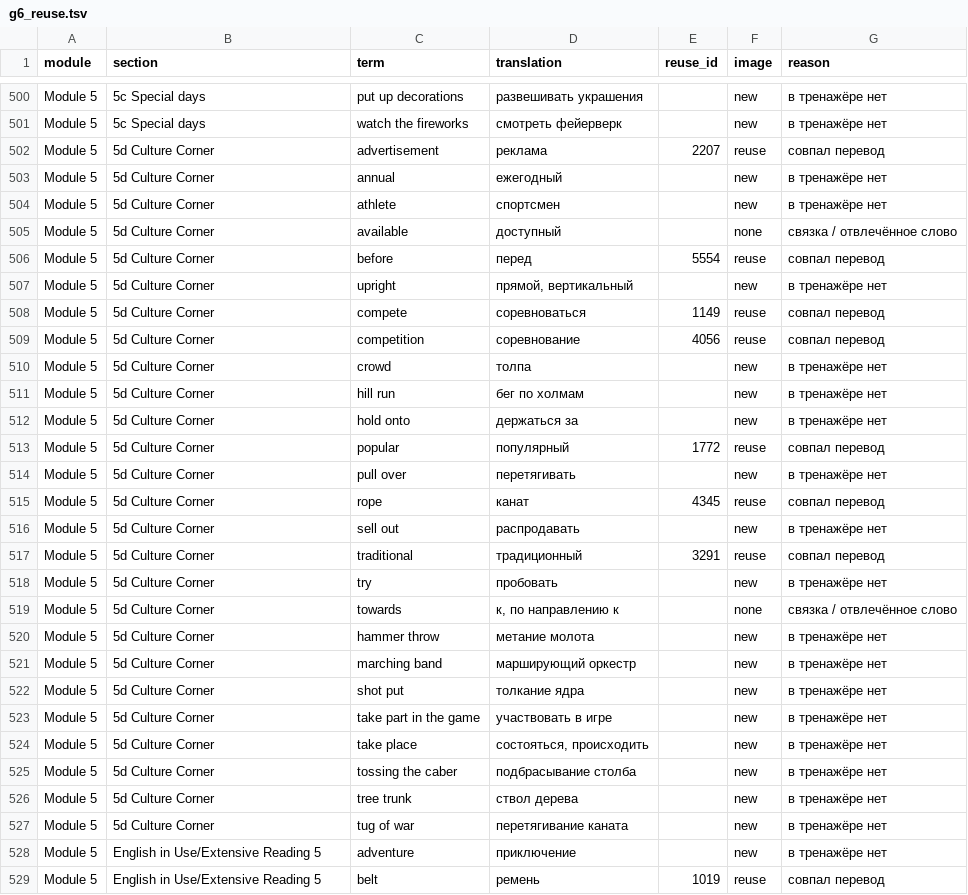
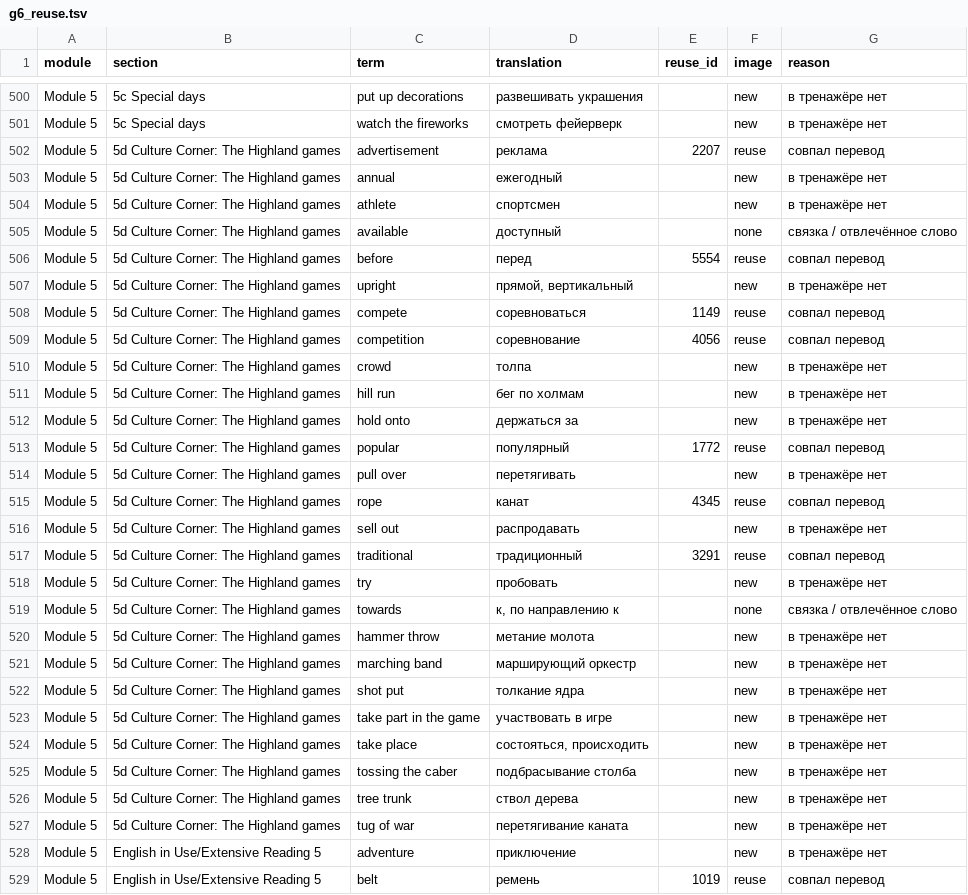
Before and after one commit to wowspeakschool-lang/classroom, a TSV file: tools/spotlight/plan/g6_reuse.tsv, drawn as a sheet; only a part is shown, gaps mark what is left out; the diff covers the shown part only.

```diff
--- a/tools/spotlight/plan/g6_reuse.tsv
+++ b/tools/spotlight/plan/g6_reuse.tsv
@@ -501,28 +501,28 @@ Module 5	5c Special days	put up decorations	развешивать украше
 Module 5	5c Special days	watch the fireworks	смотреть фейерверк		new	в тренажёре нет
-Module 5	5d Culture Corner	advertisement	реклама	2207	reuse	совпал перевод
-Module 5	5d Culture Corner	annual	ежегодный		new	в тренажёре нет
-Module 5	5d Culture Corner	athlete	спортсмен		new	в тренажёре нет
-Module 5	5d Culture Corner	available	доступный		none	связка / отвлечённое слово
-Module 5	5d Culture Corner	before	перед	5554	reuse	совпал перевод
-Module 5	5d Culture Corner	upright	прямой, вертикальный		new	в тренажёре нет
-Module 5	5d Culture Corner	compete	соревноваться	1149	reuse	совпал перевод
-Module 5	5d Culture Corner	competition	соревнование	4056	reuse	совпал перевод
-Module 5	5d Culture Corner	crowd	толпа		new	в тренажёре нет
-Module 5	5d Culture Corner	hill run	бег по холмам		new	в тренажёре нет
-Module 5	5d Culture Corner	hold onto	держаться за		new	в тренажёре нет
-Module 5	5d Culture Corner	popular	популярный	1772	reuse	совпал перевод
-Module 5	5d Culture Corner	pull over	перетягивать		new	в тренажёре нет
-Module 5	5d Culture Corner	rope	канат	4345	reuse	совпал перевод
-Module 5	5d Culture Corner	sell out	распродавать		new	в тренажёре нет
-Module 5	5d Culture Corner	traditional	традиционный	3291	reuse	совпал перевод
-Module 5	5d Culture Corner	try	пробовать		new	в тренажёре нет
-Module 5	5d Culture Corner	towards	к, по направлению к		none	связка / отвлечённое слово
-Module 5	5d Culture Corner	hammer throw	метание молота		new	в тренажёре нет
-Module 5	5d Culture Corner	marching band	марширующий оркестр		new	в тренажёре нет
-Module 5	5d Culture Corner	shot put	толкание ядра		new	в тренажёре нет
-Module 5	5d Culture Corner	take part in the game	участвовать в игре		new	в тренажёре нет
-Module 5	5d Culture Corner	take place	состояться, происходить		new	в тренажёре нет
-Module 5	5d Culture Corner	tossing the caber	подбрасывание столба		new	в тренажёре нет
-Module 5	5d Culture Corner	tree trunk	ствол дерева		new	в тренажёре нет
-Module 5	5d Culture Corner	tug of war	перетягивание каната		new	в тренажёре нет
+Module 5	5d Culture Corner: The Highland games	advertisement	реклама	2207	reuse	совпал перевод
+Module 5	5d Culture Corner: The Highland games	annual	ежегодный		new	в тренажёре нет
+Module 5	5d Culture Corner: The Highland games	athlete	спортсмен		new	в тренажёре нет
+Module 5	5d Culture Corner: The Highland games	available	доступный		none	связка / отвлечённое слово
+Module 5	5d Culture Corner: The Highland games	before	перед	5554	reuse	совпал перевод
+Module 5	5d Culture Corner: The Highland games	upright	прямой, вертикальный		new	в тренажёре нет
+Module 5	5d Culture Corner: The Highland games	compete	соревноваться	1149	reuse	совпал перевод
+Module 5	5d Culture Corner: The Highland games	competition	соревнование	4056	reuse	совпал перевод
+Module 5	5d Culture Corner: The Highland games	crowd	толпа		new	в тренажёре нет
+Module 5	5d Culture Corner: The Highland games	hill run	бег по холмам		new	в тренажёре нет
+Module 5	5d Culture Corner: The Highland games	hold onto	держаться за		new	в тренажёре нет
+Module 5	5d Culture Corner: The Highland games	popular	популярный	1772	reuse	совпал перевод
+Module 5	5d Culture Corner: The Highland games	pull over	перетягивать		new	в тренажёре нет
+Module 5	5d Culture Corner: The Highland games	rope	канат	4345	reuse	совпал перевод
+Module 5	5d Culture Corner: The Highland games	sell out	распродавать		new	в тренажёре нет
+Module 5	5d Culture Corner: The Highland games	traditional	традиционный	3291	reuse	совпал перевод
+Module 5	5d Culture Corner: The Highland games	try	пробовать		new	в тренажёре нет
+Module 5	5d Culture Corner: The Highland games	towards	к, по направлению к		none	связка / отвлечённое слово
+Module 5	5d Culture Corner: The Highland games	hammer throw	метание молота		new	в тренажёре нет
+Module 5	5d Culture Corner: The Highland games	marching band	марширующий оркестр		new	в тренажёре нет
+Module 5	5d Culture Corner: The Highland games	shot put	толкание ядра		new	в тренажёре нет
+Module 5	5d Culture Corner: The Highland games	take part in the game	участвовать в игре		new	в тренажёре нет
+Module 5	5d Culture Corner: The Highland games	take place	состояться, происходить		new	в тренажёре нет
+Module 5	5d Culture Corner: The Highland games	tossing the caber	подбрасывание столба		new	в тренажёре нет
+Module 5	5d Culture Corner: The Highland games	tree trunk	ствол дерева		new	в тренажёре нет
+Module 5	5d Culture Corner: The Highland games	tug of war	перетягивание каната		new	в тренажёре нет
 Module 5	English in Use/Extensive Reading 5	adventure	приключение		new	в тренажёре нет
```
Also changed, not shown: 142 edited cells elsewhere in this file, 2 other files.
